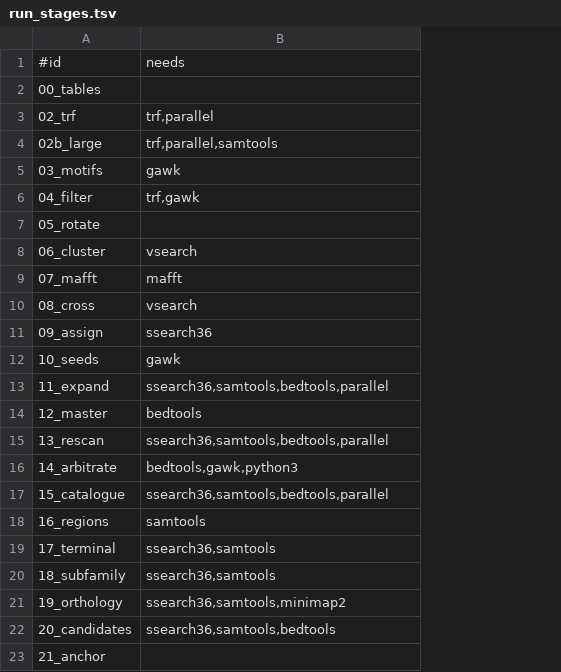
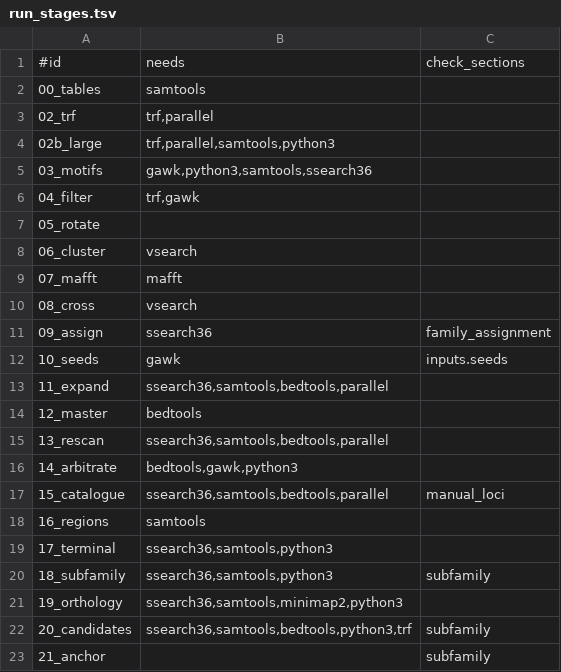
Before and after one commit to Toki-bio/CLsat_workflow, a TSV file: lib/satpipe/run_stages.tsv, drawn as a sheet; the diff names each change by its address in the sheet, - before the commit and + after, or states it on an @@ line.

```diff
--- a/lib/satpipe/run_stages.tsv
+++ b/lib/satpipe/run_stages.tsv
+column C, rows 1-23: check_sections |  |  |  |  |  |  |  |  |  | family_assignment | inputs.seeds |  |  |  |  | manual_loci |  |  | subfamily |  | subfamily | subfamily
-B2: (empty)
+B2: samtools
-B4: trf,parallel,samtools
+B4: trf,parallel,samtools,python3
-B5: gawk
+B5: gawk,python3,samtools,ssearch36
-B19:B20: ssearch36,samtools
+B19:B20: ssearch36,samtools,python3
-B21: ssearch36,samtools,minimap2
+B21: ssearch36,samtools,minimap2,python3
-B22: ssearch36,samtools,bedtools
+B22: ssearch36,samtools,bedtools,python3,trf
```
Also changed, not shown: 4 other files.
